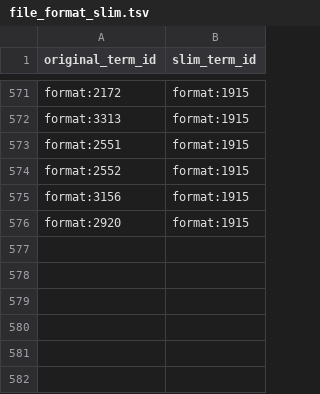
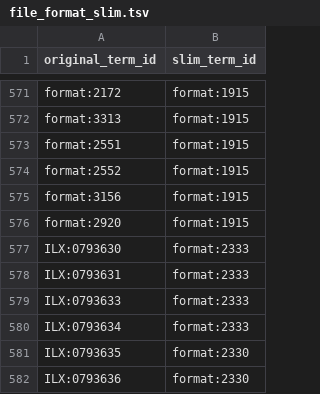
Before and after one commit to nih-cfde/cfde-deriva, a TSV file: cfde_deriva/configs/portal_prep/file_format_slim.tsv, drawn as a sheet; only a part is shown, gaps mark what is left out.

Commit message:
updating file_format_slim with interlex terms

```diff
--- a/cfde_deriva/configs/portal_prep/file_format_slim.tsv
+++ b/cfde_deriva/configs/portal_prep/file_format_slim.tsv
@@ -576 +576,7 @@ format:3156	format:1915
 format:2920	format:1915
+ILX:0793630	format:2333
+ILX:0793631	format:2333
+ILX:0793633	format:2333
+ILX:0793634	format:2333
+ILX:0793635	format:2330
+ILX:0793636	format:2330
```
